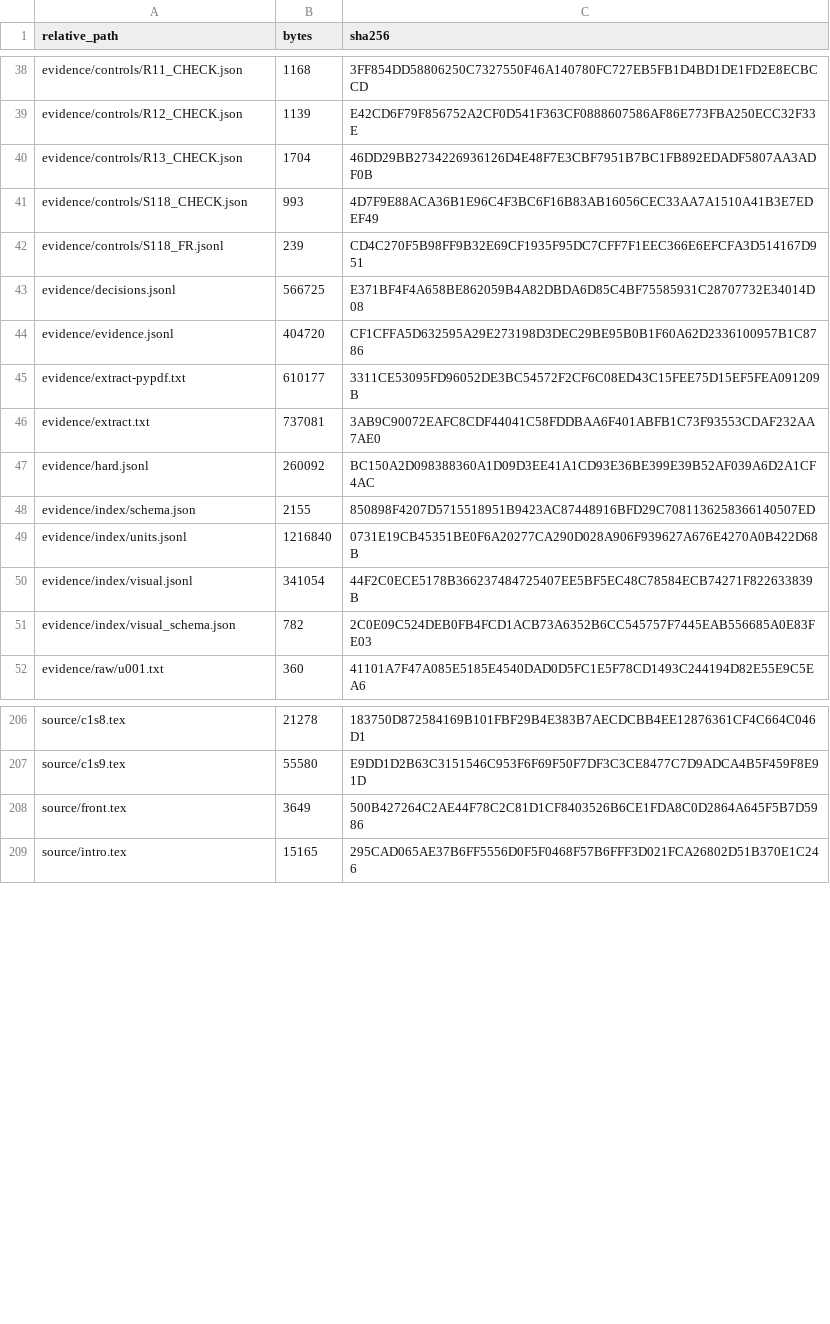
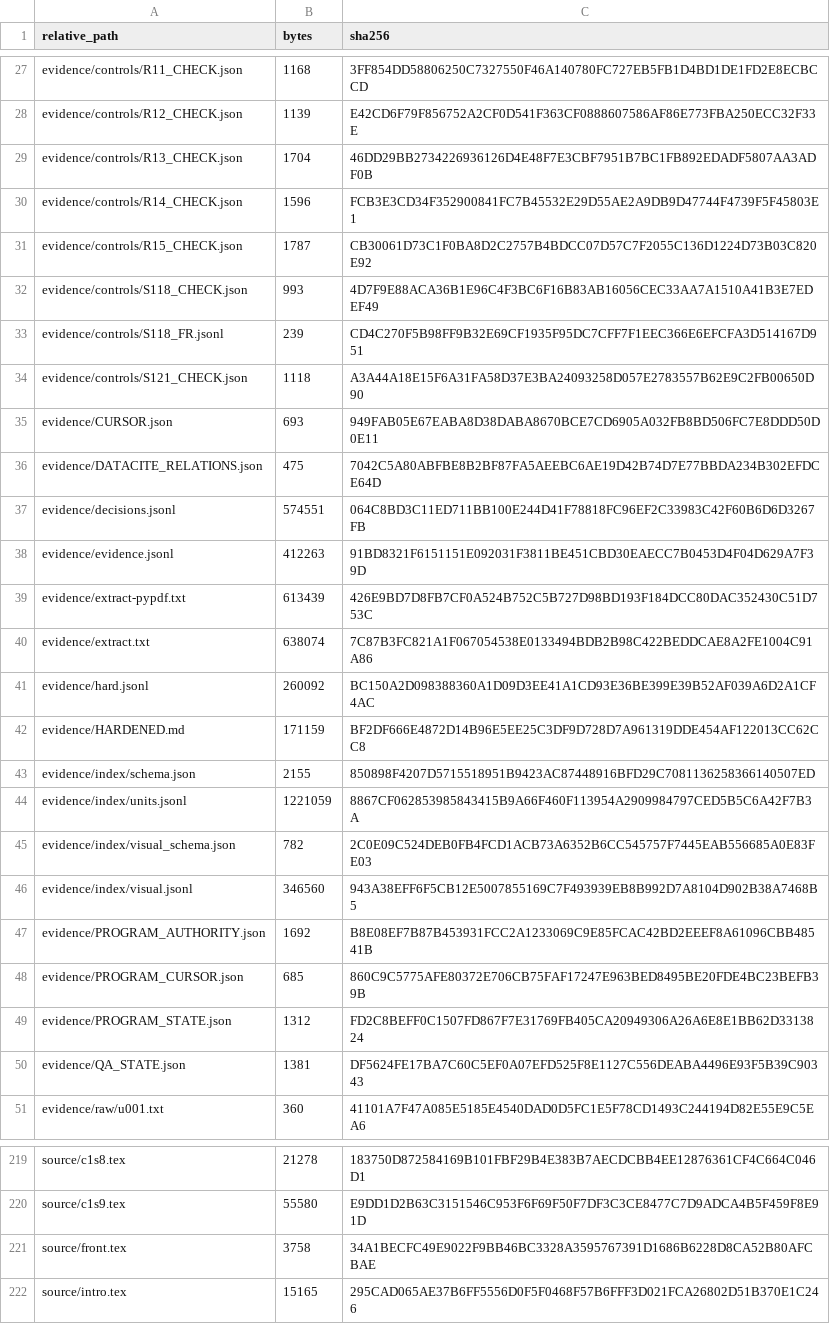
Before and after one commit to KokunoYumeto/ega-ko, a TSV file: evidence/ARTIFACT_SHA256.tsv, drawn as a sheet; only a part is shown, gaps mark what is left out; removed rows and columns are numbered as before the commit, all else as after; the diff covers the shown part only; the diff names each change by its address in the sheet, - before the commit and + after, or states it on an @@ line.

```diff
--- a/evidence/ARTIFACT_SHA256.tsv
+++ b/evidence/ARTIFACT_SHA256.tsv
+row 30: evidence/controls/R14_CHECK.json | 1596 | FCB3E3CD34F352900841FC7B45532E29D55AE2A9DB9D47744F4739F5F45803E1
+row 31: evidence/controls/R15_CHECK.json | 1787 | CB30061D73C1F0BA8D2C2757B4BDCC07D57C7F2055C136D1224D73B03C820E92
+row 34: evidence/controls/S121_CHECK.json | 1118 | A3A44A18E15F6A31FA58D37E3BA24093258D057E2783557B62E9C2FB00650D90
+row 35: evidence/CURSOR.json | 693 | 949FAB05E67EABA8D38DABA8670BCE7CD6905A032FB8BD506FC7E8DDD50D0E11
+row 36: evidence/DATACITE_RELATIONS.json | 475 | 7042C5A80ABFBE8B2BF87FA5AEEBC6AE19D42B74D7E77BBDA234B302EFDCE64D
-B37 (bytes): 566725
+B37 (bytes): 574551
-C37 (sha256): E371BF4F4A658BE862059B4A82DBDA6D85C4BF75585931C28707732E34014D08
+C37 (sha256): 064C8BD3C11ED711BB100E244D41F78818FC96EF2C33983C42F60B6D6D3267FB
-B38 (bytes): 404720
+B38 (bytes): 412263
-C38 (sha256): CF1CFFA5D632595A29E273198D3DEC29BE95B0B1F60A62D2336100957B1C8786
+C38 (sha256): 91BD8321F6151151E092031F3811BE451CBD30EAECC7B0453D4F04D629A7F39D
-B39 (bytes): 610177
+B39 (bytes): 613439
-C39 (sha256): 3311CE53095FD96052DE3BC54572F2CF6C08ED43C15FEE75D15EF5FEA091209B
+C39 (sha256): 426E9BD7D8FB7CF0A524B752C5B727D98BD193F184DCC80DAC352430C51D753C
-B40 (bytes): 737081
+B40 (bytes): 638074
-C40 (sha256): 3AB9C90072EAFC8CDF44041C58FDDBAA6F401ABFB1C73F93553CDAF232AA7AE0
+C40 (sha256): 7C87B3FC821A1F067054538E0133494BDB2B98C422BEDDCAE8A2FE1004C91A86
+row 42: evidence/HARDENED.md | 171159 | BF2DF666E4872D14B96E5EE25C3DF9D728D7A961319DDE454AF122013CC62CC8
-B44 (bytes): 1216840
+B44 (bytes): 1221059
-C44 (sha256): 0731E19CB45351BE0F6A20277CA290D028A906F939627A676E4270A0B422D68B
+C44 (sha256): 8867CF062853985843415B9A66F460F113954A2909984797CED5B5C6A42F7B3A
-row 50: evidence/index/visual.jsonl | 341054 | 44F2C0ECE5178B366237484725407EE5BF5EC48C78584ECB74271F822633839B
+row 46: evidence/index/visual.jsonl | 346560 | 943A38EFF6F5CB12E5007855169C7F493939EB8B992D7A8104D902B38A7468B5
+row 47: evidence/PROGRAM_AUTHORITY.json | 1692 | B8E08EF7B87B453931FCC2A1233069C9E85FCAC42BD2EEEF8A61096CBB48541B
+row 48: evidence/PROGRAM_CURSOR.json | 685 | 860C9C5775AFE80372E706CB75FAF17247E963BED8495BE20FDE4BC23BEFB39B
+row 49: evidence/PROGRAM_STATE.json | 1312 | FD2C8BEFF0C1507FD867F7E31769FB405CA20949306A26A6E8E1BB62D3313824
+row 50: evidence/QA_STATE.json | 1381 | DF5624FE17BA7C60C5EF0A07EFD525F8E1127C556DEABA4496E93F5B39C90343
-B221 (bytes): 3649
+B221 (bytes): 3758
-C221 (sha256): 500B427264C2AE44F78C2C81D1CF8403526B6CE1FDA8C0D2864A645F5B7D5986
+C221 (sha256): 34A1BECFC49E9022F9BB46BC3328A3595767391D1686B6228D8CA52B80AFCBAE
```
Also changed, not shown: 16 added rows, 13 removed rows, 2 moved rows and 15 edited cells elsewhere in this file, 48 other files.
